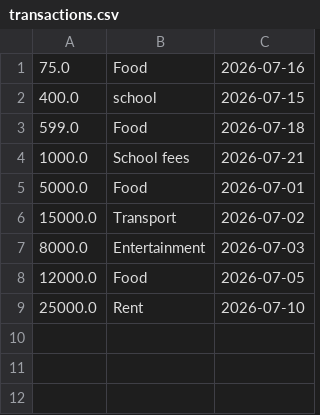
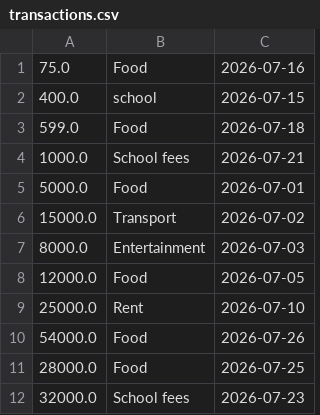
Before and after one commit to l3130/my_project, a CSV file: data/transactions.csv, drawn as a sheet.

```diff
--- a/data/transactions.csv
+++ b/data/transactions.csv
@@ -9 +9,4 @@
 25000.0,Rent,2026-07-10
+54000.0,Food,2026-07-26
+28000.0,Food,2026-07-25
+32000.0,School fees,2026-07-23
```
Also changed, not shown: data/transactions_backup.csv, 7 other files.
